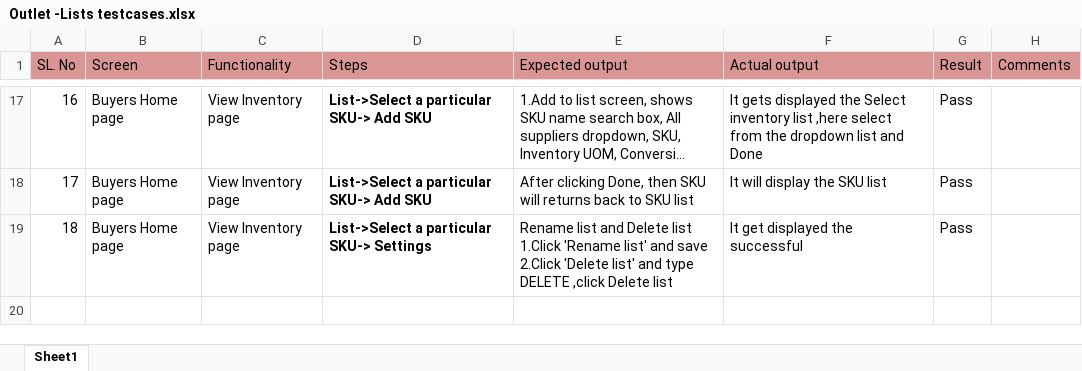
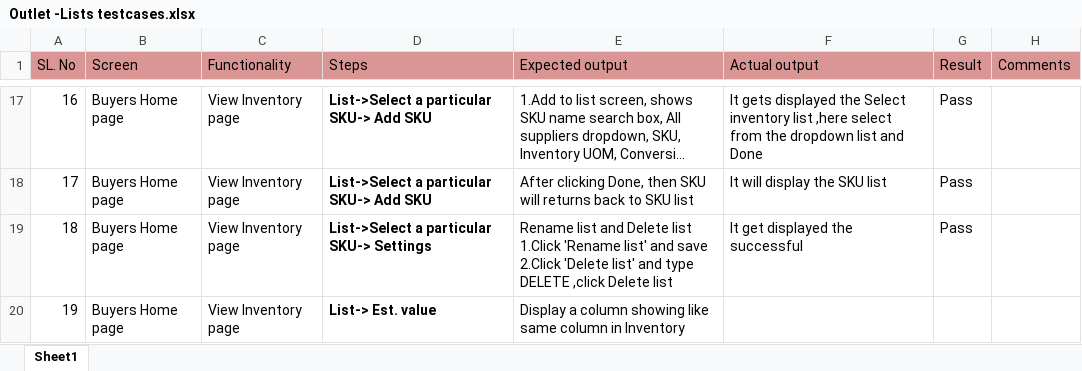
Before and after one commit to shwethazeemart/buyerautomation, an Excel workbook: Buyer hub/Inventory/Manual testcases/Outlet -Lists testcases.xlsx, sheet Sheet1, drawn as a sheet; only a part is shown, gaps mark what is left out; long unchanged cells end in …; values as stored, in another font and other column widths than the file's, no borders; the diff names each change by its address in the sheet, - before the commit and + after, or states it on an @@ line.

```diff
--- a/Buyer hub/Inventory/Manual testcases/Outlet -Lists testcases.xlsx (sheet Sheet1)
+++ b/Buyer hub/Inventory/Manual testcases/Outlet -Lists testcases.xlsx (sheet Sheet1)
+row 20: 19 | Buyers Home page | View Inventory page | List-> Est. value | Display a column showing like same column in Inventory
```
Also changed, not shown: Buyer hub/Inventory/Manual testcases/Outlets-SKU testcases.xlsx.
